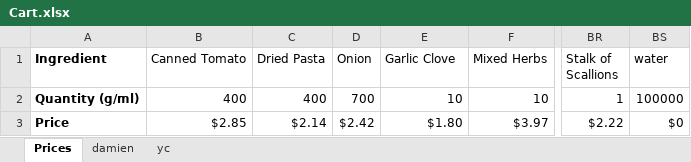
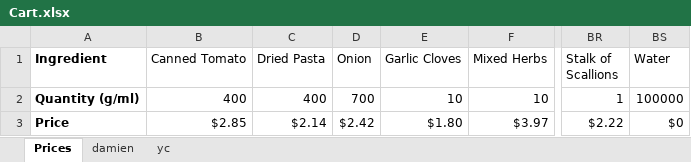
Before and after one commit to DamienSng/AppDev, an Excel workbook: website/Cart.xlsx, sheet Prices, drawn as a sheet; only a part is shown, gaps mark what is left out; values as stored, in another font and other column widths than the file's, no borders; the diff names each change by its address in the sheet, - before the commit and + after, or states it on an @@ line.

```diff
--- a/website/Cart.xlsx (sheet Prices)
+++ b/website/Cart.xlsx (sheet Prices)
-E1: Garlic Clove
+E1: Garlic Cloves
-BS1: water
+BS1: Water
```
Also changed, not shown: sheet damien, 2 other files.
